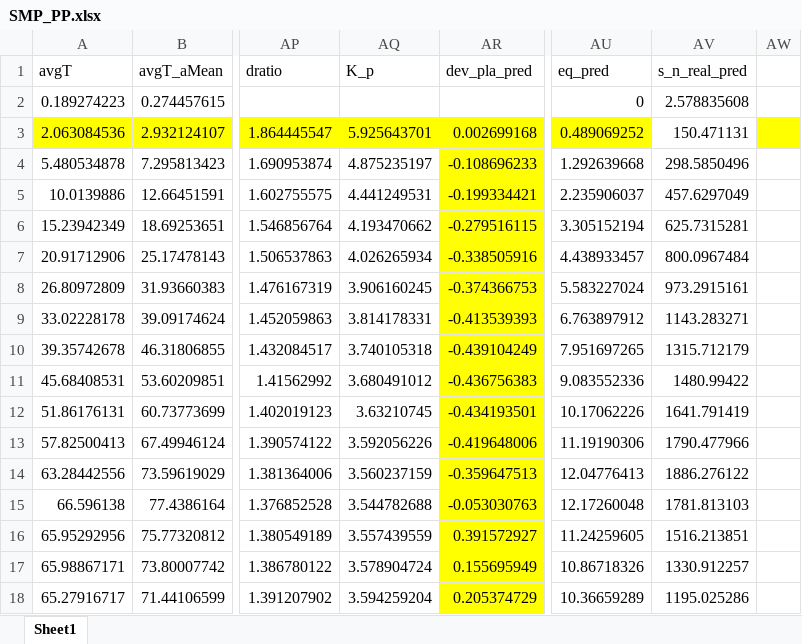
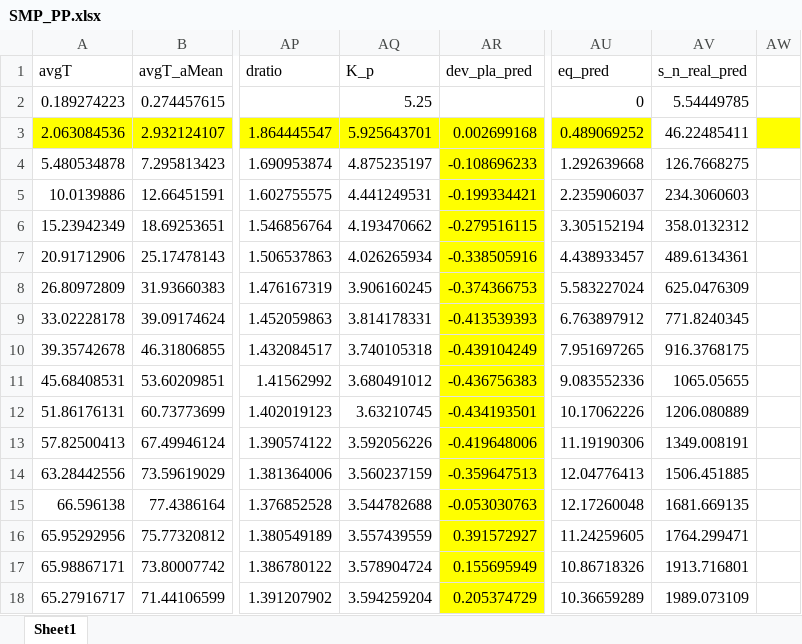
Before and after one commit to chyalexcheng/GWS, an Excel workbook: SMP_PP.xlsx, sheet Sheet1, drawn as a sheet; only a part is shown, gaps mark what is left out; values as stored, in another font and other column widths than the file's, no borders; charts and pictures not drawn; the diff names each change by its address in the sheet, - before the commit and + after, or states it on an @@ line.

```diff
--- a/SMP_PP.xlsx (sheet Sheet1)
+++ b/SMP_PP.xlsx (sheet Sheet1)
-AQ2 (K_p): (empty)
+AQ2 (K_p): 5.25
-AV2 (s_n_real_pred): 2.578835608
+AV2 (s_n_real_pred): 5.54449785
-AV3 (s_n_real_pred): 150.471131
+AV3 (s_n_real_pred): 46.22485411
-AV4 (s_n_real_pred): 298.5850496
+AV4 (s_n_real_pred): 126.7668275
-AV5 (s_n_real_pred): 457.6297049
+AV5 (s_n_real_pred): 234.3060603
-AV6 (s_n_real_pred): 625.7315281
+AV6 (s_n_real_pred): 358.0132312
-AV7 (s_n_real_pred): 800.0967484
+AV7 (s_n_real_pred): 489.6134361
-AV8 (s_n_real_pred): 973.2915161
+AV8 (s_n_real_pred): 625.0476309
-AV9 (s_n_real_pred): 1143.283271
+AV9 (s_n_real_pred): 771.8240345
-AV10 (s_n_real_pred): 1315.712179
+AV10 (s_n_real_pred): 916.3768175
-AV11 (s_n_real_pred): 1480.99422
+AV11 (s_n_real_pred): 1065.05655
-AV12 (s_n_real_pred): 1641.791419
+AV12 (s_n_real_pred): 1206.080889
-AV13 (s_n_real_pred): 1790.477966
+AV13 (s_n_real_pred): 1349.008191
-AV14 (s_n_real_pred): 1886.276122
+AV14 (s_n_real_pred): 1506.451885
-AV15 (s_n_real_pred): 1781.813103
+AV15 (s_n_real_pred): 1681.669135
-AV16 (s_n_real_pred): 1516.213851
+AV16 (s_n_real_pred): 1764.299471
-AV17 (s_n_real_pred): 1330.912257
+AV17 (s_n_real_pred): 1913.716801
-AV18 (s_n_real_pred): 1195.025286
+AV18 (s_n_real_pred): 1989.073109
```
Also changed, not shown: charts or pictures, SMP_0.5PP.xlsx, SMP_2PP.xlsx, 3 other files.
